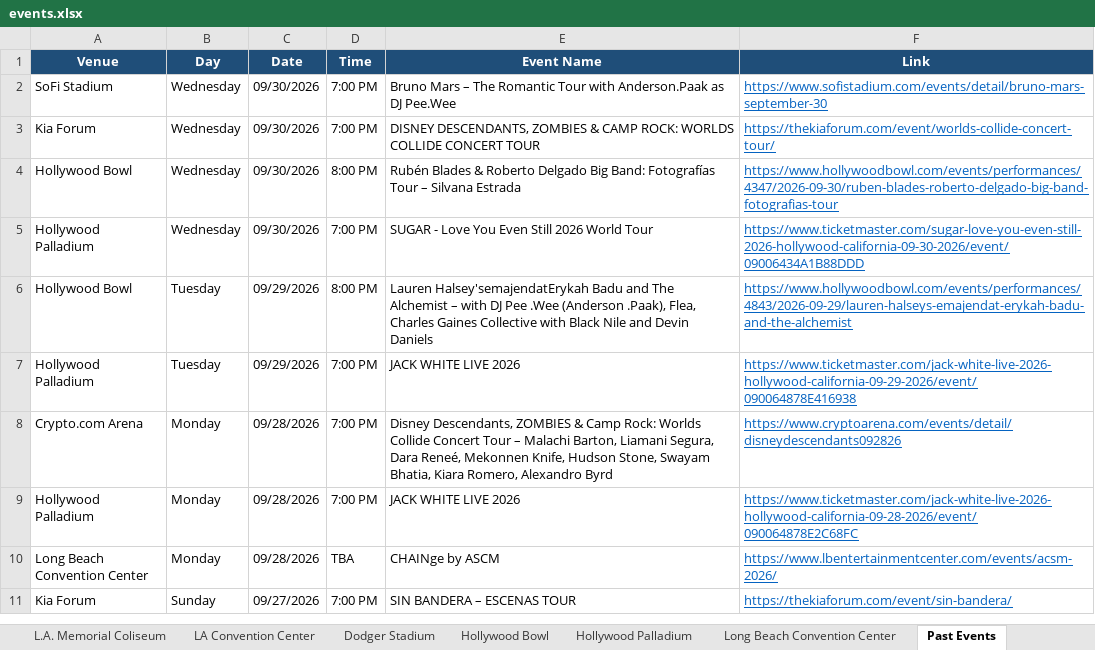
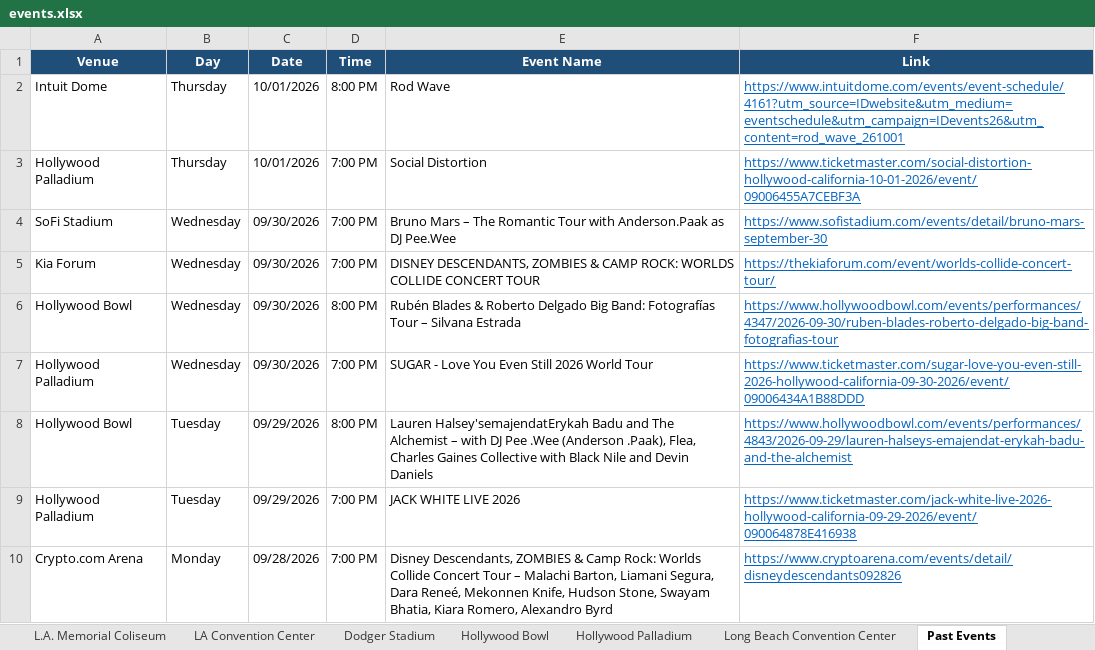
Before and after one commit to hannahlee-vzw/southern_california_events, an Excel workbook: docs/events.xlsx, sheet Past Events, drawn as a sheet; only a part is shown; the shorter side is filled out with more unchanged rows; values as stored, in another font and other column widths than the file's, no borders; the diff names each change by its address in the sheet, - before the commit and + after, or states it on an @@ line.

```diff
--- a/docs/events.xlsx (sheet Past Events)
+++ b/docs/events.xlsx (sheet Past Events)
+row 2: Intuit Dome | Thursday | 10/01/2026 | 8:00 PM | Rod Wave | https://www.intuitdome.com/events/event-schedule/4161?utm_source=IDwebsite&utm_medium=eventschedule&utm_campaign=IDevents26&utm_content=rod_wave_261001
+row 3: Hollywood Palladium | Thursday | 10/01/2026 | 7:00 PM | Social Distortion | https://www.ticketmaster.com/social-distortion-hollywood-california-10-01-2026/event/09006455A7CEBF3A
```
Also changed, not shown: sheet Dignity Health Sports Park, sheet Kia Forum, sheet Hollywood Palladium, sheet Intuit Dome, 3 other files.
